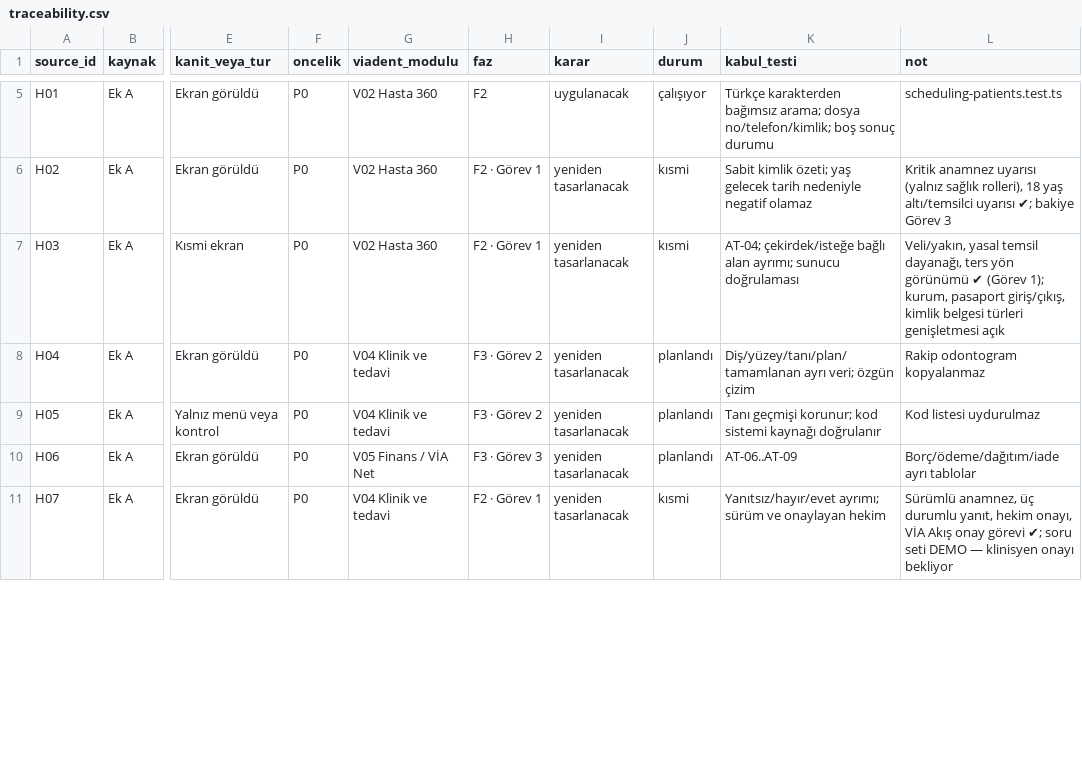
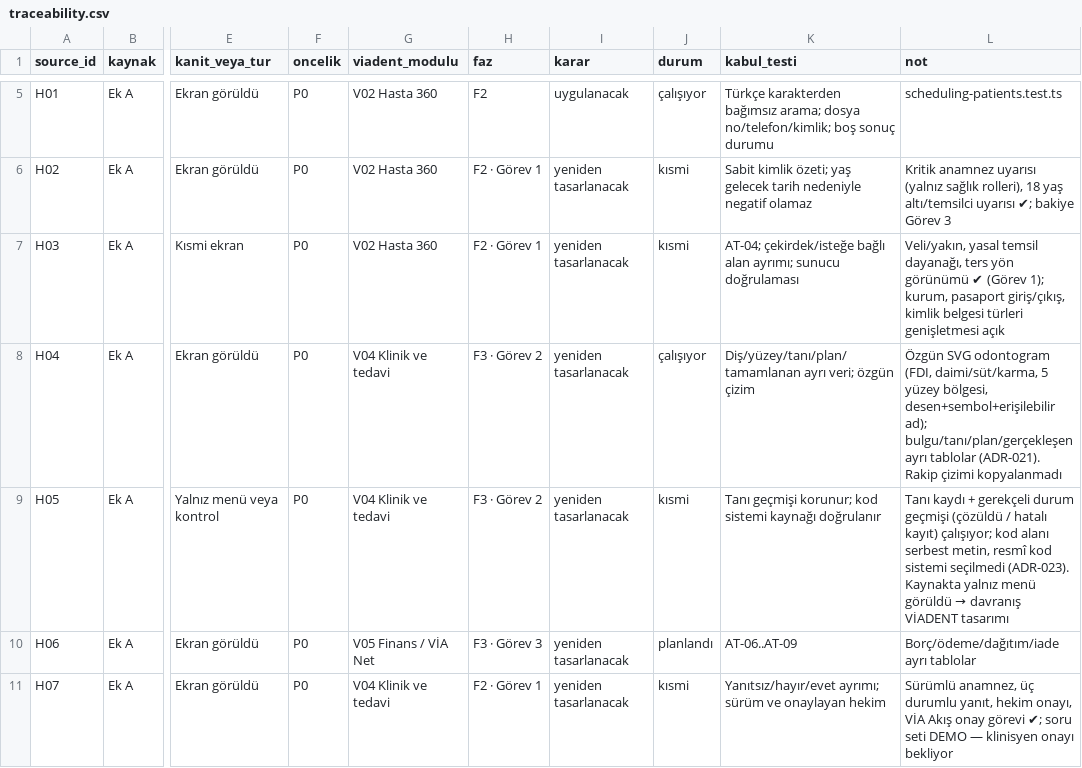
Before and after one commit to Bahoz2113/piadent, a CSV file: docs/traceability.csv, drawn as a sheet; only a part is shown, gaps mark what is left out; the diff covers the shown part only; the diff names each change by its address in the sheet, - before the commit and + after, or states it on an @@ line.

```diff
--- a/docs/traceability.csv
+++ b/docs/traceability.csv
-J8 (durum): planlandı
+J8 (durum): çalışıyor
-L8 (not): Rakip odontogram kopyalanmaz
+L8 (not): Özgün SVG odontogram (FDI, daimi/süt/karma, 5 yüzey bölgesi, desen+sembol+erişilebilir ad); bulgu/tanı/plan/gerçekleşen ayrı tablolar (ADR-021). Rakip çizimi kopyalanmadı
-J9 (durum): planlandı
+J9 (durum): kısmi
@@ L9 (not): Kod listesi uydurulmaz → Tanı kaydı + gerekçeli durum geçmişi (çözüldü / hatalı kayıt) çalışıyor; kod alanı serbest metin, resmî kod sistemi seçilmedi (ADR-023). Kaynakta yalnız menü görüldü → davranış VİADENT tasarımı @@
```
Also changed, not shown: 9 edited cells elsewhere in this file, 12 other files.
